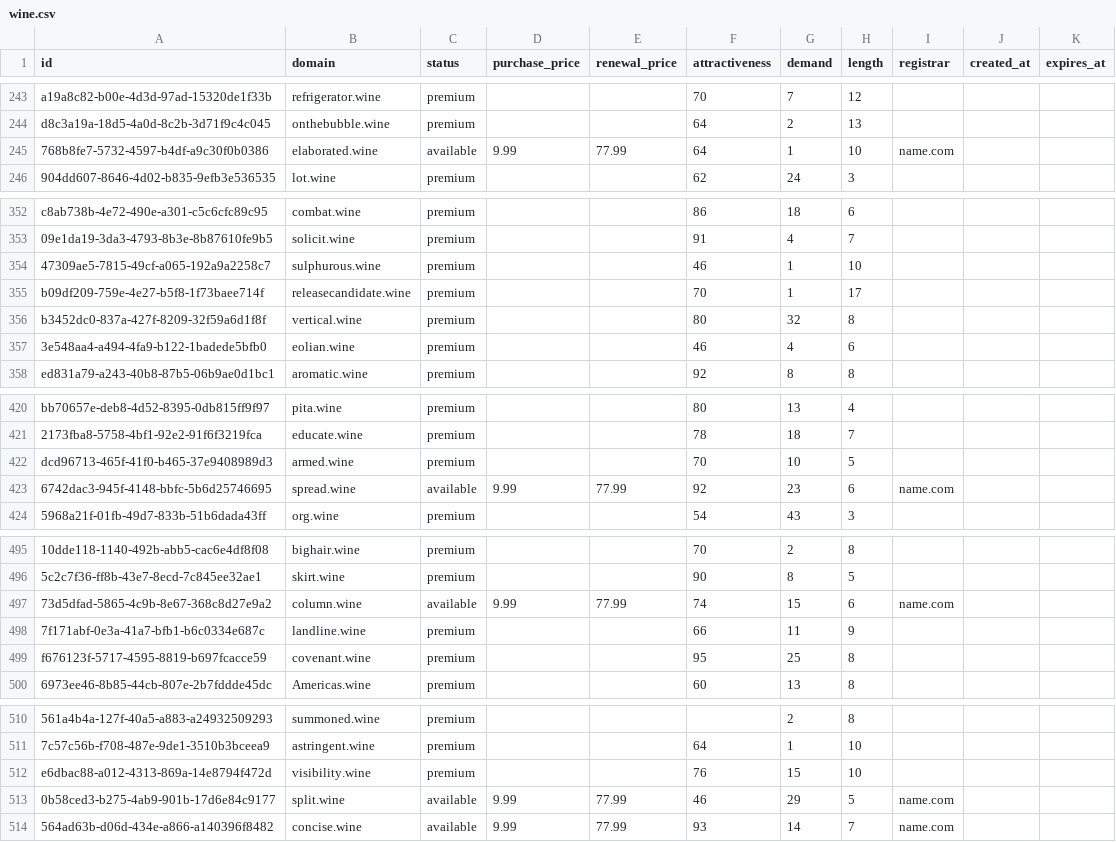
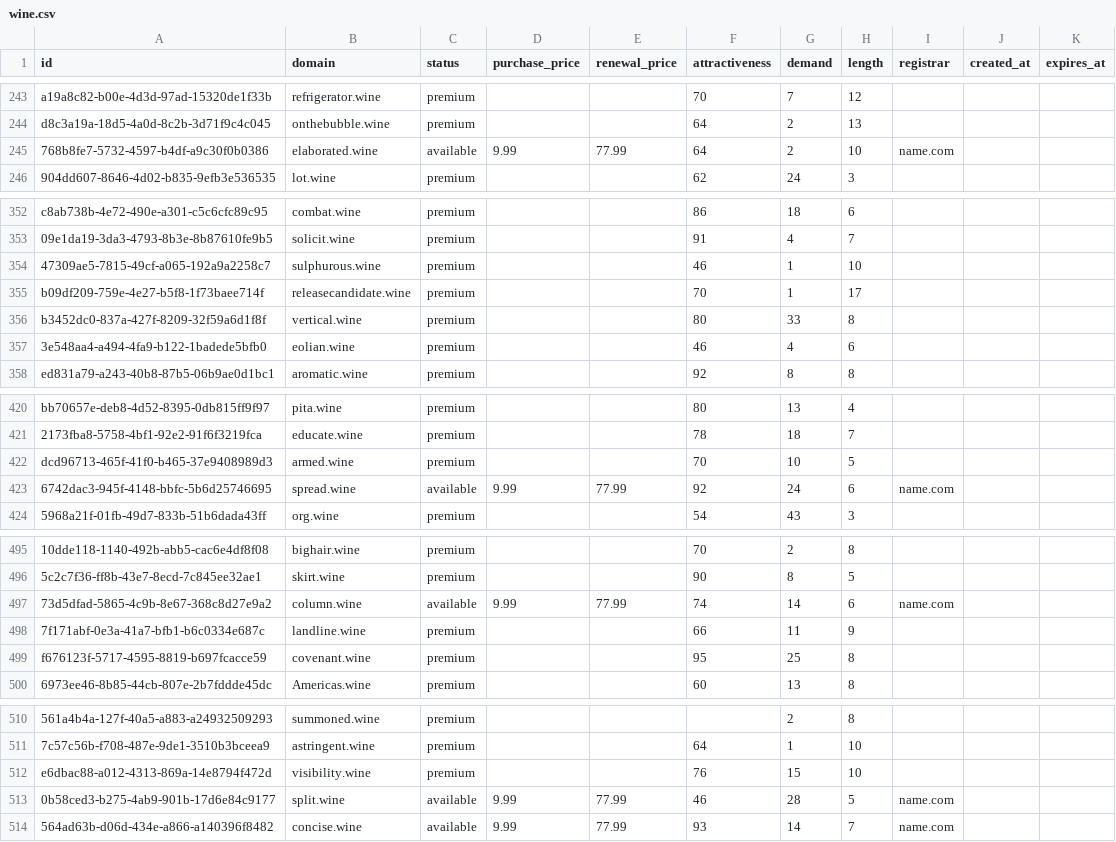
Before and after one commit to UniqueDomains/wine-oneword-domains, a CSV file: wine.csv, drawn as a sheet; only a part is shown, gaps mark what is left out; the diff covers the shown part only; the diff names each change by its address in the sheet, - before the commit and + after, or states it on an @@ line.

```diff
--- a/wine.csv
+++ b/wine.csv
-G245 (demand): 1
+G245 (demand): 2
-G356 (demand): 32
+G356 (demand): 33
-G423 (demand): 23
+G423 (demand): 24
-G497 (demand): 15
+G497 (demand): 14
-G513 (demand): 29
+G513 (demand): 28
```
Also changed, not shown: 75 edited cells elsewhere in this file, 3 other files.
